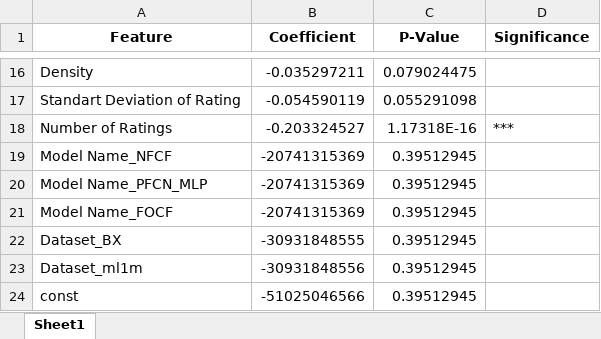
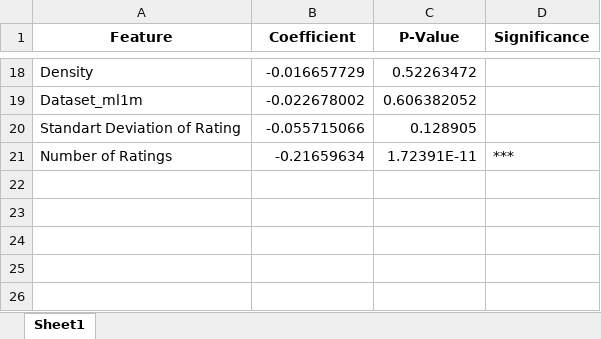
Before and after one commit to ITU-ILAP/RecBole-FairRec-Comparison-Tool, an Excel workbook: evaluation/fairness_measure_based/OLS_Regression_Feature_Analysis_Value_Unfairness_of_sensitive_attribute.xlsx, sheet Sheet1, drawn as a sheet; only a part is shown, gaps mark what is left out; values as stored, in another font and other column widths than the file's, no borders; removed rows and columns are numbered as before the commit, all else as after; the diff covers the shown part only; the diff names each change by its address in the sheet, - before the commit and + after, or states it on an @@ line.

Commit message:
regression changes added

```diff
--- a/evaluation/fairness_measure_based/OLS_Regression_Feature_Analysis_Value_Unfairness_of_sensitive_attribute.xlsx (sheet Sheet1)
+++ b/evaluation/fairness_measure_based/OLS_Regression_Feature_Analysis_Value_Unfairness_of_sensitive_attribute.xlsx (sheet Sheet1)
-B18 (Coefficient): -0.035297211
+B18 (Coefficient): -0.016657729
-C18 (P-Value): 0.079024475
+C18 (P-Value): 0.52263472
+row 19: Dataset_ml1m | -0.022678002 | 0.606382052
-B20 (Coefficient): -0.054590119
+B20 (Coefficient): -0.055715066
-C20 (P-Value): 0.055291098
+C20 (P-Value): 0.128905
-B21 (Coefficient): -0.203324527
+B21 (Coefficient): -0.21659634
-C21 (P-Value): 1.17318E-16
+C21 (P-Value): 1.72391E-11
-row 19: Model Name_NFCF | -20741315369 | 0.39512945
-row 20: Model Name_PFCN_MLP | -20741315369 | 0.39512945
-row 21: Model Name_FOCF | -20741315369 | 0.39512945
-row 22: Dataset_BX | -30931848555 | 0.39512945
-row 23: Dataset_ml1m | -30931848556 | 0.39512945
-row 24: const | -51025046566 | 0.39512945
```
Also changed, not shown: 8 added rows, 6 removed rows and 19 edited cells elsewhere in this sheet, evaluation/accuracy_metric_based/OLS_Regression_Feature_Analysis_mrr@5.xlsx, evaluation/accuracy_metric_based/OLS_Regression_Feature_Analysis_ndcg@5.xlsx, 14 other files.
